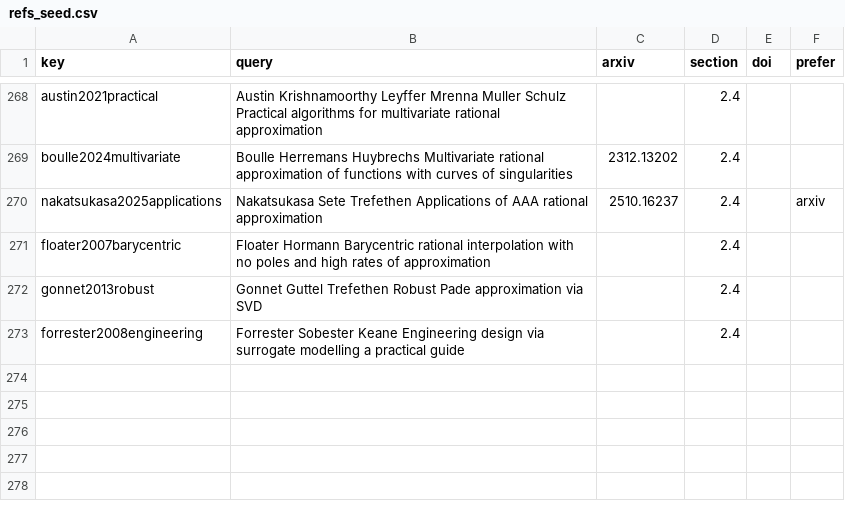
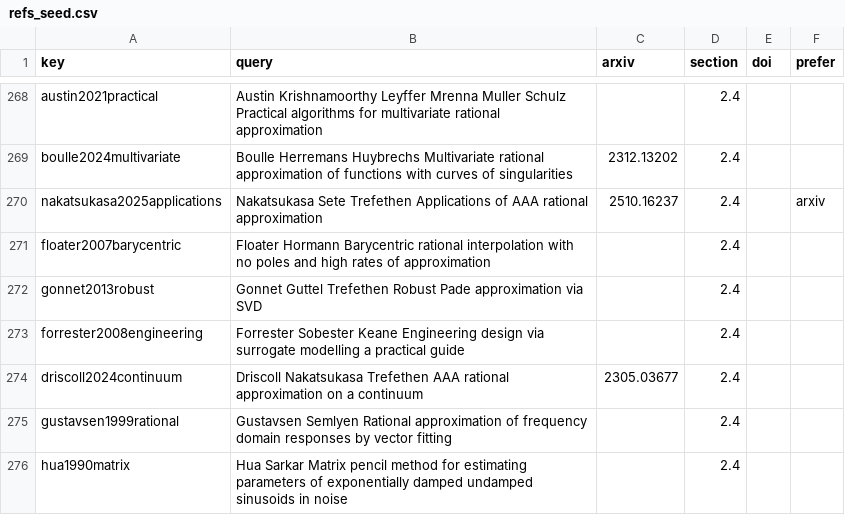
Before and after one commit to josh-porg/Surrogate-Study, a CSV file: data/literature/refs_seed.csv, drawn as a sheet; only a part is shown, gaps mark what is left out.

```diff
--- a/data/literature/refs_seed.csv
+++ b/data/literature/refs_seed.csv
@@ -273 +273,4 @@ gonnet2013robust|Gonnet Guttel Trefethen Robust Pade approximation via SVD||2.4|
 forrester2008engineering|Forrester Sobester Keane Engineering design via surrogate modelling a practical guide||2.4||
+driscoll2024continuum|Driscoll Nakatsukasa Trefethen AAA rational approximation on a continuum|2305.03677|2.4||
+gustavsen1999rational|Gustavsen Semlyen Rational approximation of frequency domain responses by vector fitting||2.4||
+hua1990matrix|Hua Sarkar Matrix pencil method for estimating parameters of exponentially damped undamped sinusoids in noise||2.4||
```
Also changed, not shown: 20 other files.
